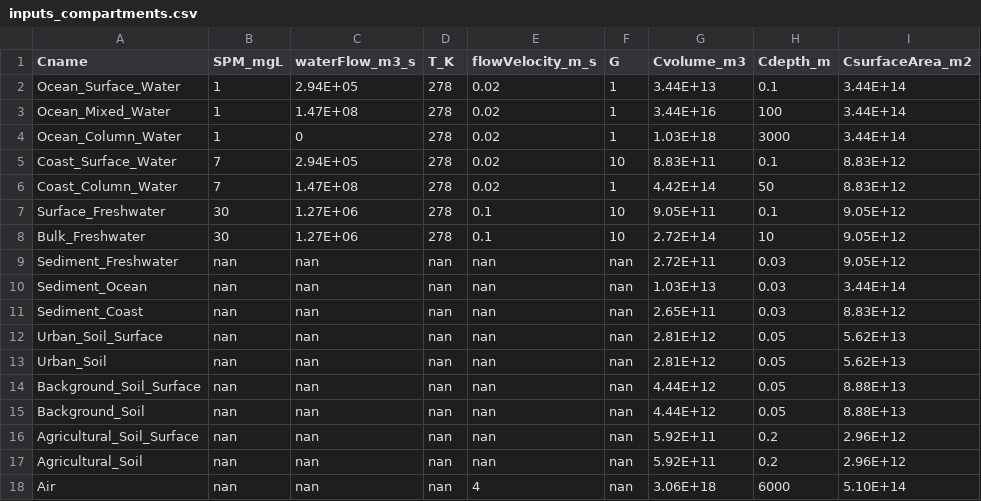
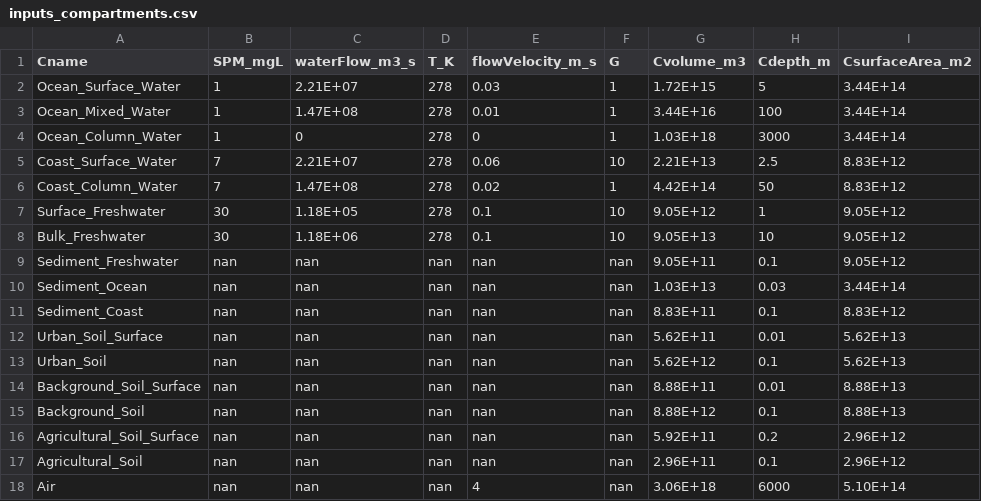
Before and after one commit to microplastics-cluster/UTOPIA_model, a CSV file: inputs/inputs_compartments.csv, drawn as a sheet; the diff names each change by its address in the sheet, - before the commit and + after, or states it on an @@ line.

```diff
--- a/inputs/inputs_compartments.csv
+++ b/inputs/inputs_compartments.csv
-C2 (waterFlow_m3_s): 2.94E+05
+C2 (waterFlow_m3_s): 2.21E+07
-E2 (flowVelocity_m_s): 0.02
+E2 (flowVelocity_m_s): 0.03
-G2 (Cvolume_m3): 3.44E+13
+G2 (Cvolume_m3): 1.72E+15
-H2 (Cdepth_m): 0.1
+H2 (Cdepth_m): 5
-E3 (flowVelocity_m_s): 0.02
+E3 (flowVelocity_m_s): 0.01
-E4 (flowVelocity_m_s): 0.02
+E4 (flowVelocity_m_s): 0
-C5 (waterFlow_m3_s): 2.94E+05
+C5 (waterFlow_m3_s): 2.21E+07
-E5 (flowVelocity_m_s): 0.02
+E5 (flowVelocity_m_s): 0.06
-G5 (Cvolume_m3): 8.83E+11
+G5 (Cvolume_m3): 2.21E+13
-H5 (Cdepth_m): 0.1
+H5 (Cdepth_m): 2.5
-C7 (waterFlow_m3_s): 1.27E+06
+C7 (waterFlow_m3_s): 1.18E+05
-G7 (Cvolume_m3): 9.05E+11
+G7 (Cvolume_m3): 9.05E+12
-H7 (Cdepth_m): 0.1
+H7 (Cdepth_m): 1
-C8 (waterFlow_m3_s): 1.27E+06
+C8 (waterFlow_m3_s): 1.18E+06
-G8 (Cvolume_m3): 2.72E+14
+G8 (Cvolume_m3): 9.05E+13
-G9 (Cvolume_m3): 2.72E+11
+G9 (Cvolume_m3): 9.05E+11
-H9 (Cdepth_m): 0.03
+H9 (Cdepth_m): 0.1
-G11 (Cvolume_m3): 2.65E+11
+G11 (Cvolume_m3): 8.83E+11
-H11 (Cdepth_m): 0.03
+H11 (Cdepth_m): 0.1
-G12 (Cvolume_m3): 2.81E+12
+G12 (Cvolume_m3): 5.62E+11
-H12 (Cdepth_m): 0.05
+H12 (Cdepth_m): 0.01
-G13 (Cvolume_m3): 2.81E+12
+G13 (Cvolume_m3): 5.62E+12
-H13 (Cdepth_m): 0.05
+H13 (Cdepth_m): 0.1
-G14 (Cvolume_m3): 4.44E+12
+G14 (Cvolume_m3): 8.88E+11
-H14 (Cdepth_m): 0.05
+H14 (Cdepth_m): 0.01
-G15 (Cvolume_m3): 4.44E+12
+G15 (Cvolume_m3): 8.88E+12
-H15 (Cdepth_m): 0.05
+H15 (Cdepth_m): 0.1
-G17 (Cvolume_m3): 5.92E+11
+G17 (Cvolume_m3): 2.96E+11
-H17 (Cdepth_m): 0.2
+H17 (Cdepth_m): 0.1
```
Also changed, not shown: inputs/compartment_interactions.csv, 16 other files.
